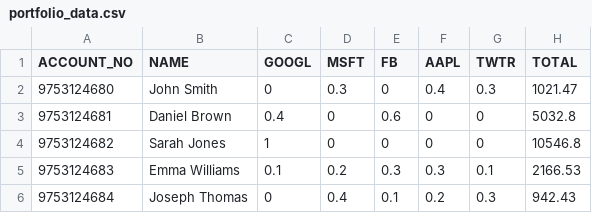
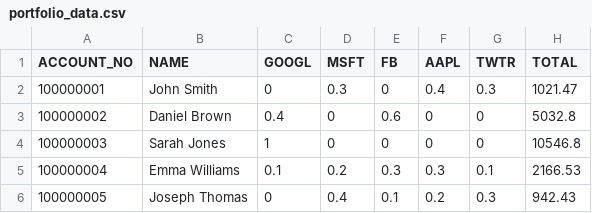
Before and after one commit to gaurangdavda/InvestoBot, a CSV file: Data/portfolio_data.csv, drawn as a sheet.

Commit message:
Update portfolio_data.csv

```diff
--- a/Data/portfolio_data.csv
+++ b/Data/portfolio_data.csv
@@ -1,6 +1,6 @@
 ACCOUNT_NO,NAME,GOOGL,MSFT,FB,AAPL,TWTR,TOTAL
-9753124680,John Smith,0,0.3,0,0.4,0.3,1021.47
-9753124681,Daniel Brown,0.4,0,0.6,0,0,5032.8
-9753124682,Sarah Jones,1,0,0,0,0,10546.8
-9753124683,Emma Williams,0.1,0.2,0.3,0.3,0.1,2166.53
-9753124684,Joseph Thomas,0,0.4,0.1,0.2,0.3,942.43
+100000001,John Smith,0,0.3,0,0.4,0.3,1021.47
+100000002,Daniel Brown,0.4,0,0.6,0,0,5032.8
+100000003,Sarah Jones,1,0,0,0,0,10546.8
+100000004,Emma Williams,0.1,0.2,0.3,0.3,0.1,2166.53
+100000005,Joseph Thomas,0,0.4,0.1,0.2,0.3,942.43
```
